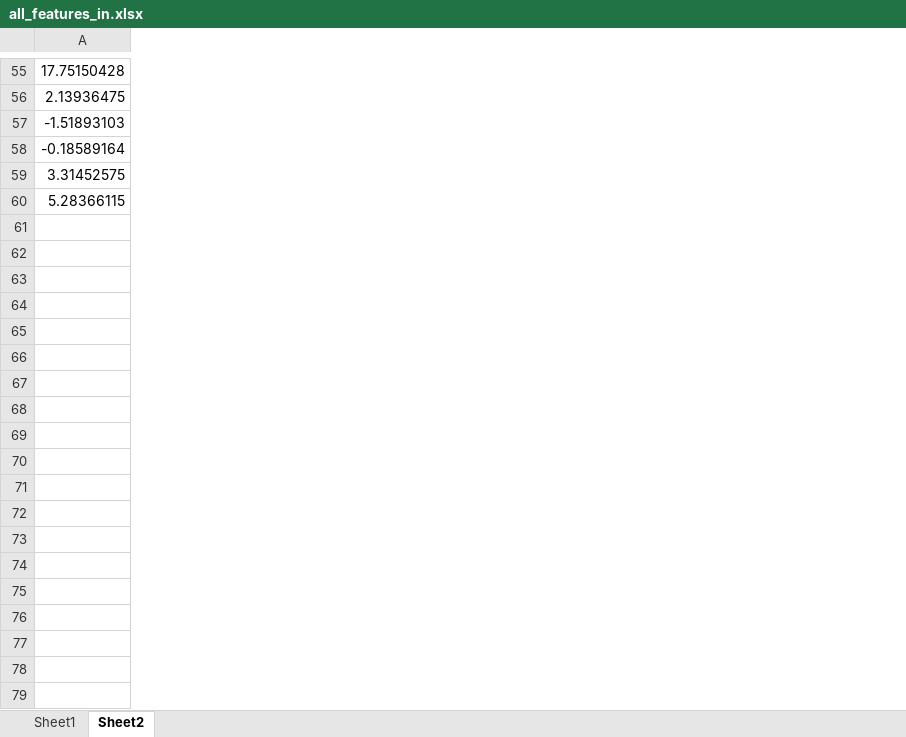
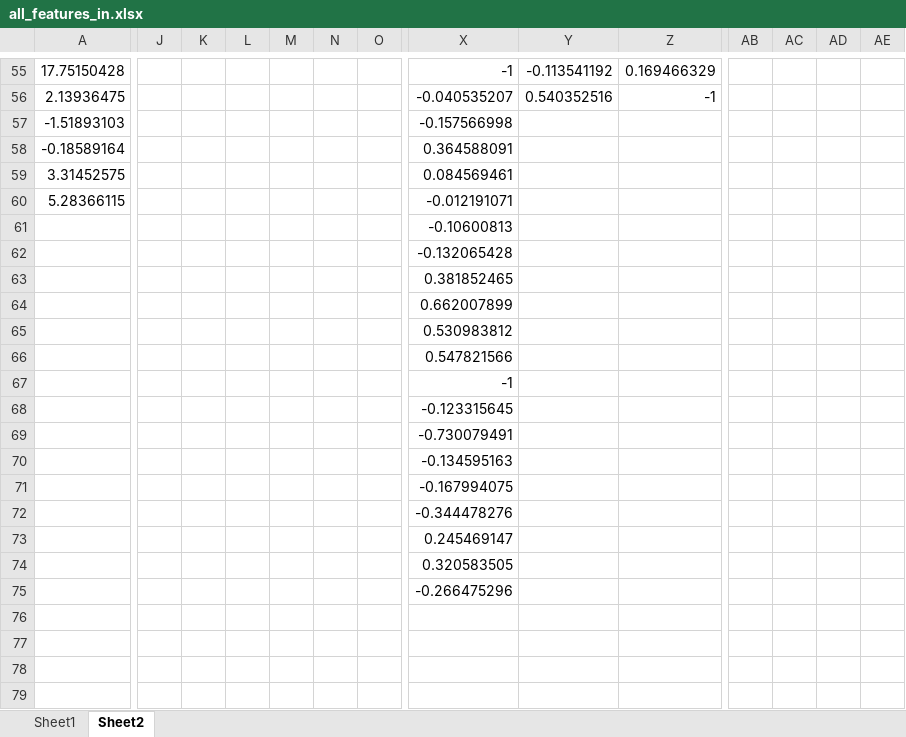
Before and after one commit to JacksonBurns/phosphine-ligands, an Excel workbook: data-fix/all_features_in.xlsx, sheet Sheet2, drawn as a sheet; only a part is shown, gaps mark what is left out; values as stored, in another font and other column widths than the file's, no borders; charts and pictures not drawn; rows hold the shown columns only; the diff covers the shown part only; the diff names each change by its address in the sheet, - before the commit and + after, or states it on an @@ line.

```diff
--- a/data-fix/all_features_in.xlsx (sheet Sheet2)
+++ b/data-fix/all_features_in.xlsx (sheet Sheet2)
+column J, empty
+column K, empty
+column L, empty
+column M, empty
+column N, empty
+column O, empty
+column X, rows 55-60: -1 | -0.040535207 | -0.157566998 | 0.364588091 | 0.084569461 | -0.012191071
+column Y, rows 55-56: -0.113541192 | 0.540352516
+column Z, rows 55-56: 0.169466329 | -1
+column AB, empty
+column AC, empty
+column AD, empty
+column AE, empty
+row 61:  |  |  |  |  |  |  | -0.10600813
+row 62:  |  |  |  |  |  |  | -0.132065428
+row 63:  |  |  |  |  |  |  | 0.381852465
+row 64:  |  |  |  |  |  |  | 0.662007899
+row 65:  |  |  |  |  |  |  | 0.530983812
+row 66:  |  |  |  |  |  |  | 0.547821566
+row 67:  |  |  |  |  |  |  | -1
+row 68:  |  |  |  |  |  |  | -0.123315645
+row 69:  |  |  |  |  |  |  | -0.730079491
+row 70:  |  |  |  |  |  |  | -0.134595163
+row 71:  |  |  |  |  |  |  | -0.167994075
+row 72:  |  |  |  |  |  |  | -0.344478276
+row 73:  |  |  |  |  |  |  | 0.245469147
+row 74:  |  |  |  |  |  |  | 0.320583505
+row 75:  |  |  |  |  |  |  | -0.266475296
+row 76: (empty)
+row 77: (empty)
+row 78: (empty)
+row 79: (empty)
```
Also changed, not shown: 9 added columns elsewhere in this sheet, sheet Sheet1, charts or pictures, data-fix/validation/validation_in.xlsx, 2 other files.
